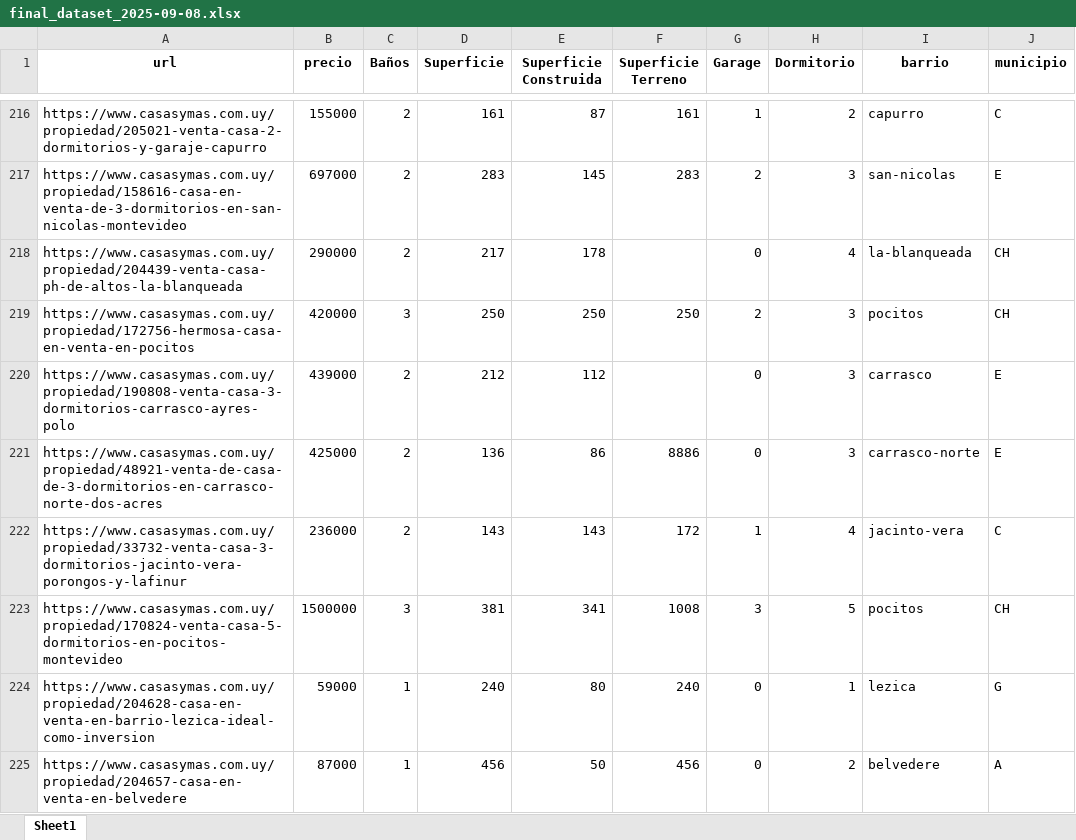
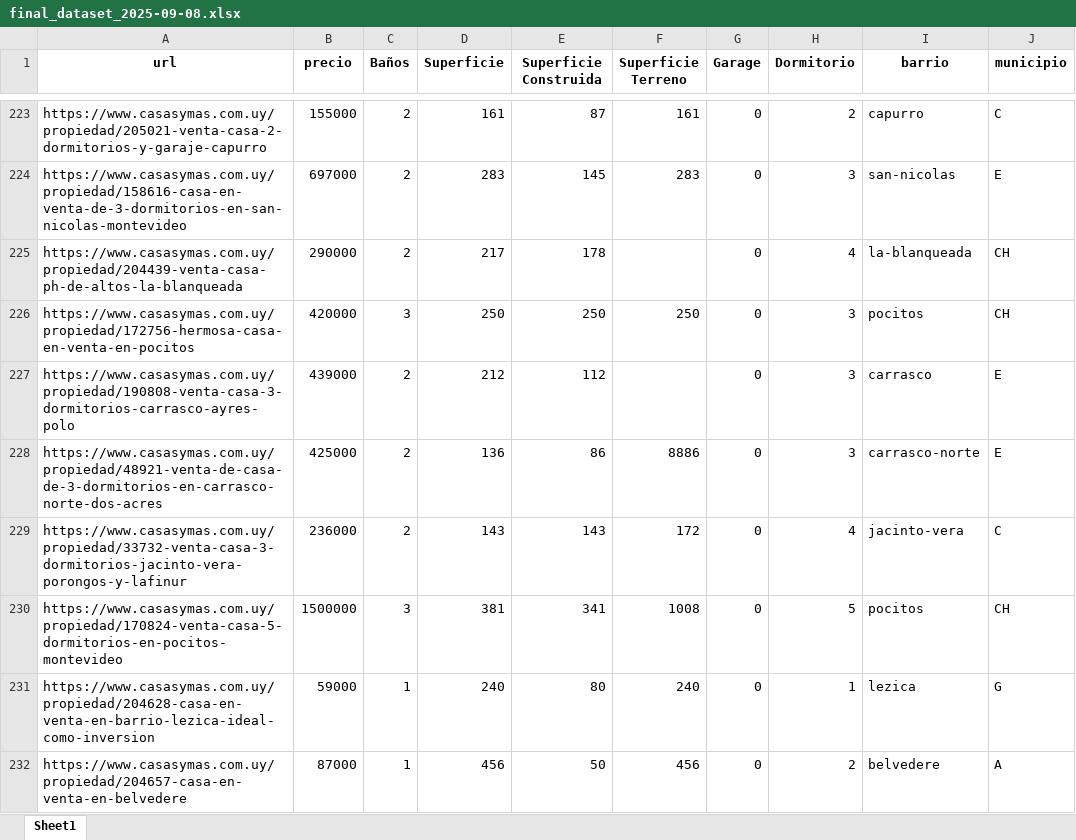
Before and after one commit to feliperenom/tesis-mcd-inm, an Excel workbook: src/codes/datasets/final_dataset_2025-09-08.xlsx, sheet Sheet1, drawn as a sheet; only a part is shown, gaps mark what is left out; values as stored, in another font and other column widths than the file's, no borders; addresses are those after the commit; the diff covers the shown part only; the diff names each change by its address in the sheet, - before the commit and + after, or states it on an @@ line.

```diff
--- a/src/codes/datasets/final_dataset_2025-09-08.xlsx (sheet Sheet1)
+++ b/src/codes/datasets/final_dataset_2025-09-08.xlsx (sheet Sheet1)
-G223 (Garage): 1
+G223 (Garage): 0
-G224 (Garage): 2
+G224 (Garage): 0
-G226 (Garage): 2
+G226 (Garage): 0
-G229 (Garage): 1
+G229 (Garage): 0
-G230 (Garage): 3
+G230 (Garage): 0
```
Also changed, not shown: 48 added rows, 75 removed rows and 531 edited cells elsewhere in this sheet, 5 other files.
